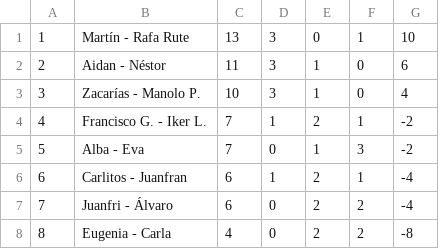
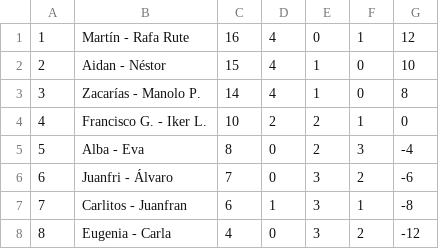
Before and after one commit to Danporry/pub_chirro_web, a CSV file: liga_futbolin/docs/clasificacion2_1410.csv, drawn as a sheet.

```diff
--- a/liga_futbolin/docs/clasificacion2_1410.csv
+++ b/liga_futbolin/docs/clasificacion2_1410.csv
@@ -1,8 +1,8 @@
-1,Martín - Rafa Rute,13,3,0,1,10
-2,Aidan - Néstor,11,3,1,0,6
-3,Zacarías - Manolo P.,10,3,1,0,4
-4,Francisco G. - Iker L.,7,1,2,1,-2
-5,Alba - Eva,7,0,1,3,-2
-6,Carlitos - Juanfran,6,1,2,1,-4
-7,Juanfri - Álvaro,6,0,2,2,-4
-8,Eugenia - Carla,4,0,2,2,-8
+1, Martín - Rafa Rute,16,4,0,1,12
+2, Aidan - Néstor,15,4,1,0,10
+3, Zacarías - Manolo P.,14,4,1,0,8
+4, Francisco G. - Iker L.,10,2,2,1,0
+5, Alba - Eva,8,0,2,3,-4
+6, Juanfri - Álvaro,7,0,3,2,-6
+7, Carlitos - Juanfran,6,1,3,1,-8
+8, Eugenia - Carla,4,0,3,2,-12
```
Also changed, not shown: liga_futbolin/docs/clasificacion1_1410.csv, 11 other files.
